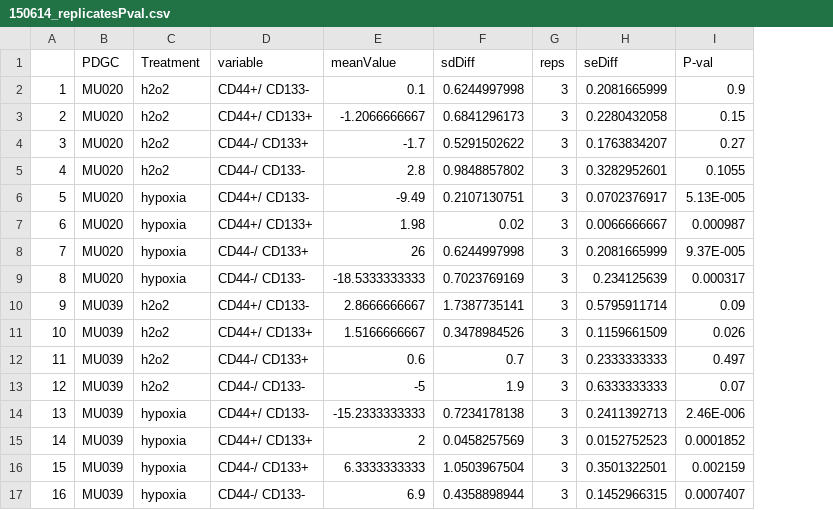
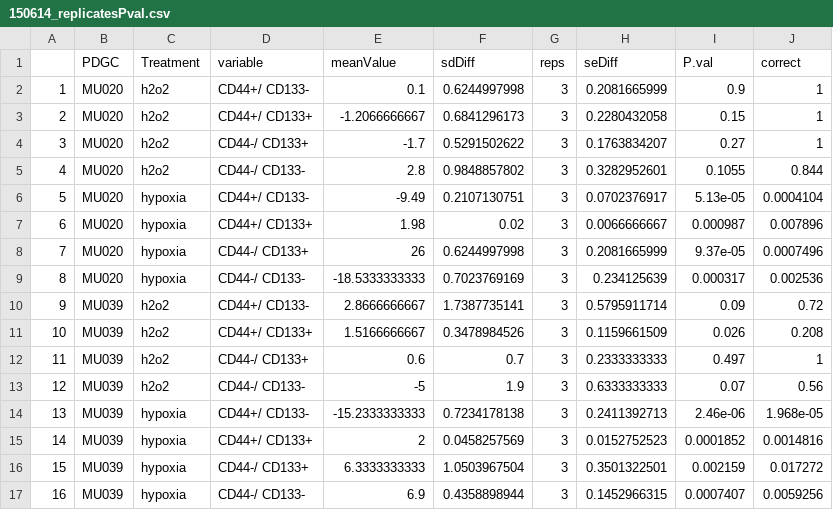
Before and after one commit to dvbrown/Rscripts, a CSV file: 150612_hyperHypoxia/150614_replicatesPval.csv, drawn as a sheet; the diff names each change by its address in the sheet, - before the commit and + after, or states it on an @@ line.

Commit message:
did a proper p-value

```diff
--- a/150612_hyperHypoxia/150614_replicatesPval.csv
+++ b/150612_hyperHypoxia/150614_replicatesPval.csv
+column J (correct), rows 2-17: 1 | 1 | 1 | 0.844 | 0.0004104 | 0.007896 | 0.0007496 | 0.002536 | 0.72 | 0.208 | 1 | 0.56 | 1.968e-05 | 0.0014816 | 0.017272 | 0.0059256
-I1: P-val
+I1: P.val
-I6 (P.val): 5.13E-005
+I6 (P.val): 5.13e-05
-I8 (P.val): 9.37E-005
+I8 (P.val): 9.37e-05
-I14 (P.val): 2.46E-006
+I14 (P.val): 2.46e-06
```
Also changed, not shown: 1 other file.
